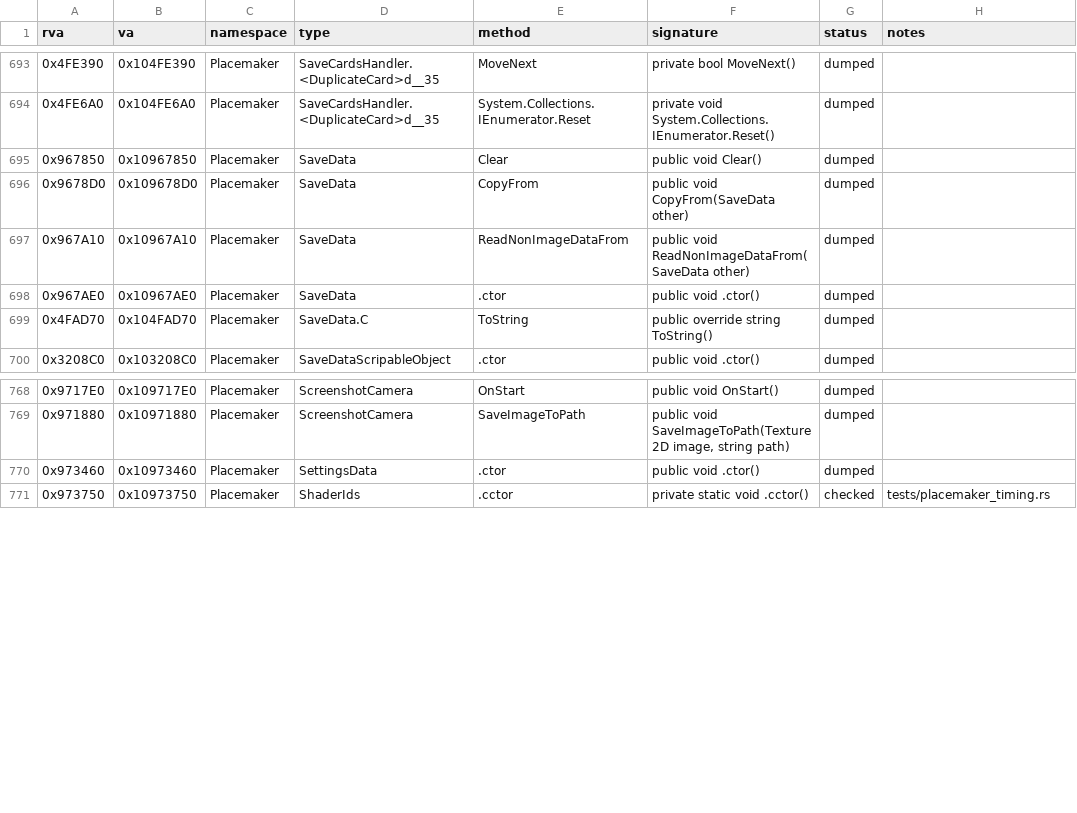
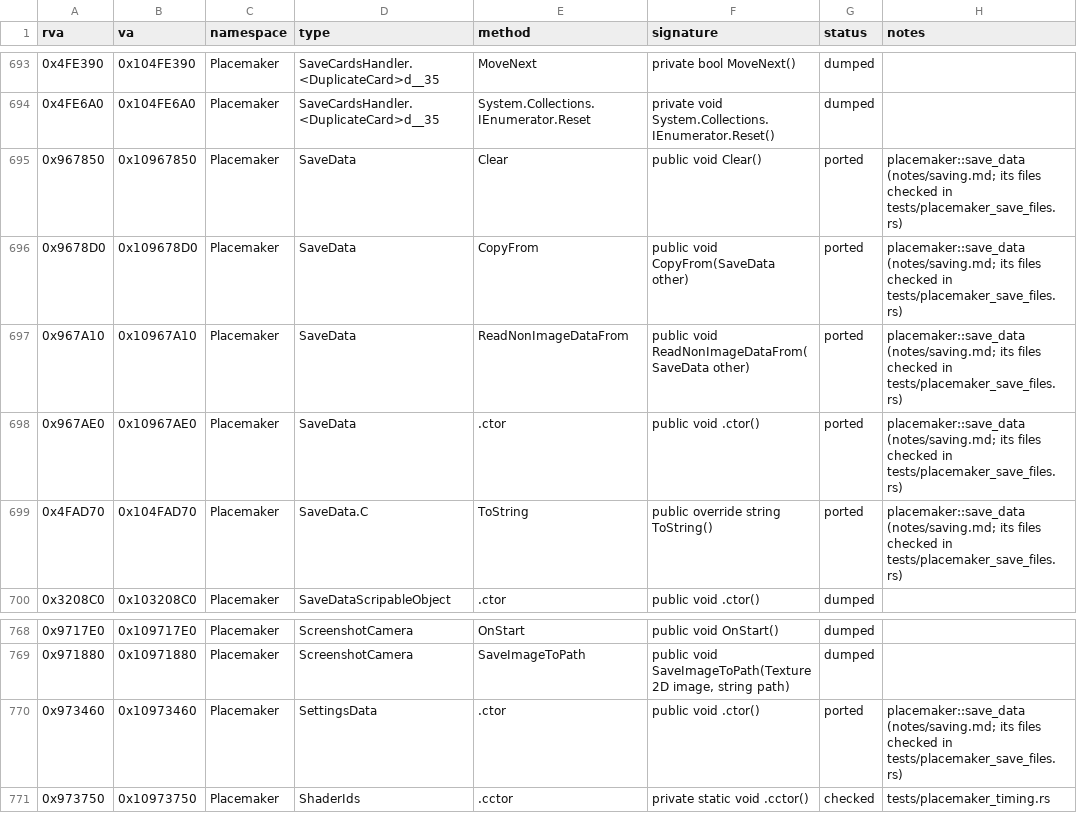
Before and after one commit to ed-slopper/townscaper-decompile, a CSV file: docs/function-index.csv, drawn as a sheet; only a part is shown, gaps mark what is left out.

```diff
--- a/docs/function-index.csv
+++ b/docs/function-index.csv
@@ -694,7 +694,7 @@ rva,va,namespace,type,method,signature,status,notes
 0x4FE6A0,0x104FE6A0,Placemaker,SaveCardsHandler.<DuplicateCard>d__35,System.Collections.IEnumerator.Reset,private void System.Collections.IEnumerator.Reset(),dumped,
-0x967850,0x10967850,Placemaker,SaveData,Clear,public void Clear(),dumped,
-0x9678D0,0x109678D0,Placemaker,SaveData,CopyFrom,public void CopyFrom(SaveData other),dumped,
-0x967A10,0x10967A10,Placemaker,SaveData,ReadNonImageDataFrom,public void ReadNonImageDataFrom(SaveData other),dumped,
-0x967AE0,0x10967AE0,Placemaker,SaveData,.ctor,public void .ctor(),dumped,
-0x4FAD70,0x104FAD70,Placemaker,SaveData.C,ToString,public override string ToString(),dumped,
+0x967850,0x10967850,Placemaker,SaveData,Clear,public void Clear(),ported,placemaker::save_data (notes/saving.md; its files checked in tests/placemaker_save_files.rs)
+0x9678D0,0x109678D0,Placemaker,SaveData,CopyFrom,public void CopyFrom(SaveData other),ported,placemaker::save_data (notes/saving.md; its files checked in tests/placemaker_save_files.rs)
+0x967A10,0x10967A10,Placemaker,SaveData,ReadNonImageDataFrom,public void ReadNonImageDataFrom(SaveData other),ported,placemaker::save_data (notes/saving.md; its files checked in tests/placemaker_save_files.rs)
+0x967AE0,0x10967AE0,Placemaker,SaveData,.ctor,public void .ctor(),ported,placemaker::save_data (notes/saving.md; its files checked in tests/placemaker_save_files.rs)
+0x4FAD70,0x104FAD70,Placemaker,SaveData.C,ToString,public override string ToString(),ported,placemaker::save_data (notes/saving.md; its files checked in tests/placemaker_save_files.rs)
 0x3208C0,0x103208C0,Placemaker,SaveDataScripableObject,.ctor,public void .ctor(),dumped,
@@ -769,3 +769,3 @@ rva,va,namespace,type,method,signature,status,notes
 0x971880,0x10971880,Placemaker,ScreenshotCamera,SaveImageToPath,"public void SaveImageToPath(Texture2D image, string path)",dumped,
-0x973460,0x10973460,Placemaker,SettingsData,.ctor,public void .ctor(),dumped,
+0x973460,0x10973460,Placemaker,SettingsData,.ctor,public void .ctor(),ported,placemaker::save_data (notes/saving.md; its files checked in tests/placemaker_save_files.rs)
 0x973750,0x10973750,Placemaker,ShaderIds,.cctor,private static void .cctor(),checked,tests/placemaker_timing.rs
```
Also changed, not shown: 9 other files.
